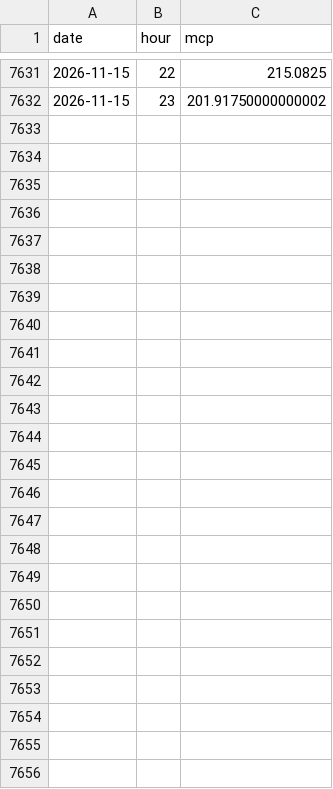
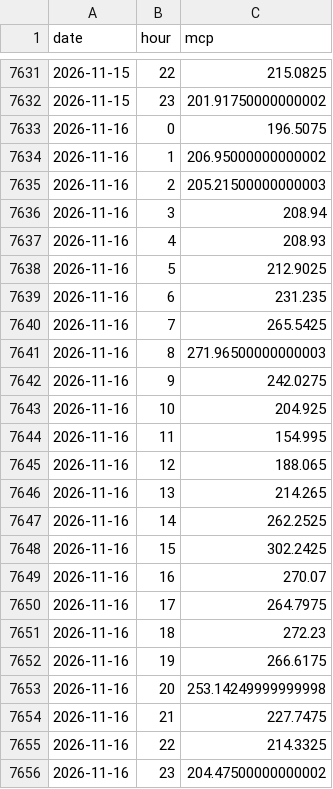
Before and after one commit to VaGlar/EnEx-WebScraping, a CSV file: data/mcp_full.csv, drawn as a sheet; only a part is shown, gaps mark what is left out.

```diff
--- a/data/mcp_full.csv
+++ b/data/mcp_full.csv
@@ -7632 +7632,25 @@ date,hour,mcp
 2026-11-15,23,201.91750000000002
+2026-11-16,0,196.5075
+2026-11-16,1,206.95000000000002
+2026-11-16,2,205.21500000000003
+2026-11-16,3,208.94
+2026-11-16,4,208.93
+2026-11-16,5,212.9025
+2026-11-16,6,231.235
+2026-11-16,7,265.5425
+2026-11-16,8,271.96500000000003
+2026-11-16,9,242.0275
+2026-11-16,10,204.925
+2026-11-16,11,154.995
+2026-11-16,12,188.065
+2026-11-16,13,214.265
+2026-11-16,14,262.2525
+2026-11-16,15,302.2425
+2026-11-16,16,270.07
+2026-11-16,17,264.7975
+2026-11-16,18,272.23
+2026-11-16,19,266.6175
+2026-11-16,20,253.14249999999998
+2026-11-16,21,227.7475
+2026-11-16,22,214.3325
+2026-11-16,23,204.47500000000002
```
